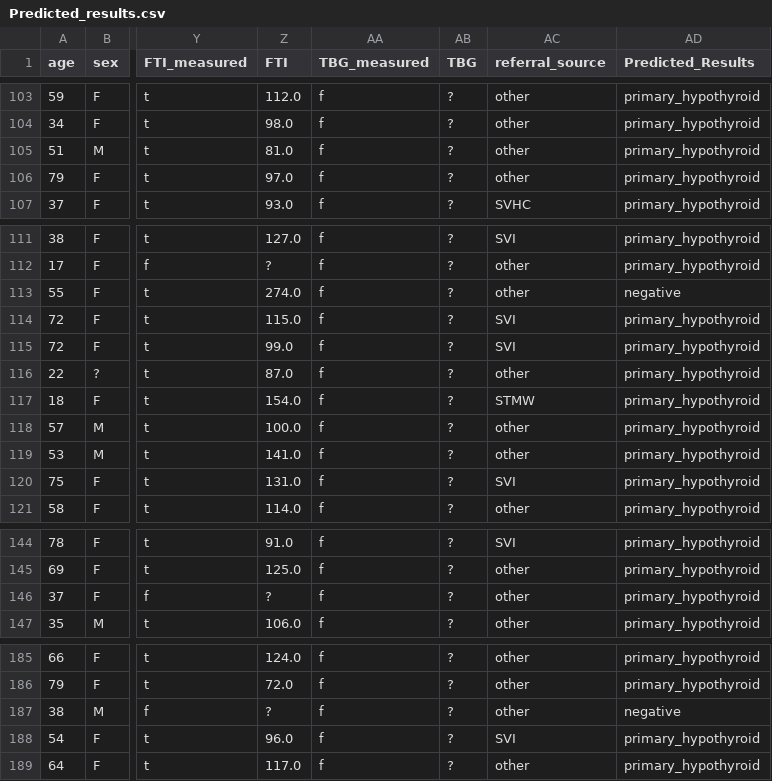
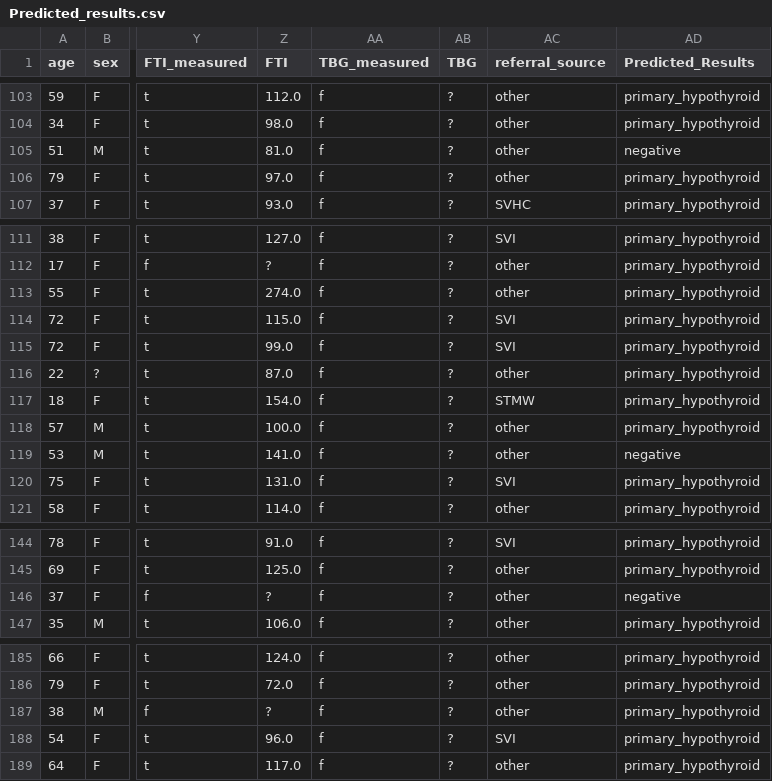
Before and after one commit to kunalliman/Thyroid_Disease_Detection, a CSV file: PREDICTIONs/Predicted_results.csv, drawn as a sheet; only a part is shown, gaps mark what is left out; the diff covers the shown part only; the diff names each change by its address in the sheet, - before the commit and + after, or states it on an @@ line.

```diff
--- a/PREDICTIONs/Predicted_results.csv
+++ b/PREDICTIONs/Predicted_results.csv
-AD105 (Predicted_Results): primary_hypothyroid
+AD105 (Predicted_Results): negative
-AD113 (Predicted_Results): negative
+AD113 (Predicted_Results): primary_hypothyroid
-AD119 (Predicted_Results): primary_hypothyroid
+AD119 (Predicted_Results): negative
-AD146 (Predicted_Results): primary_hypothyroid
+AD146 (Predicted_Results): negative
-AD187 (Predicted_Results): negative
+AD187 (Predicted_Results): primary_hypothyroid
```
Also changed, not shown: 1 edited cell elsewhere in this file, PREDICTIONs/Cluster_0_predictions.csv, PREDICTIONs/Cluster_1_predictions.csv, 36 other files.
